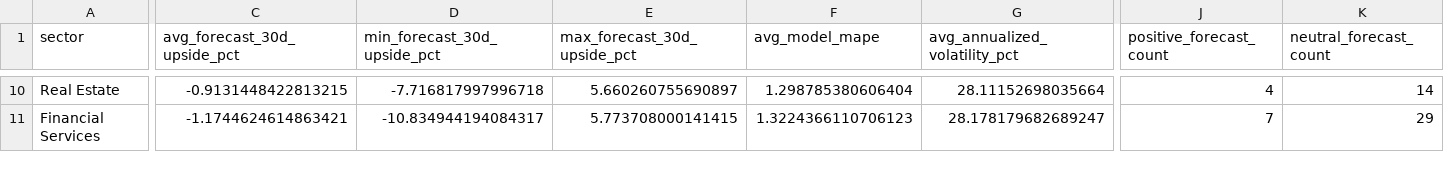
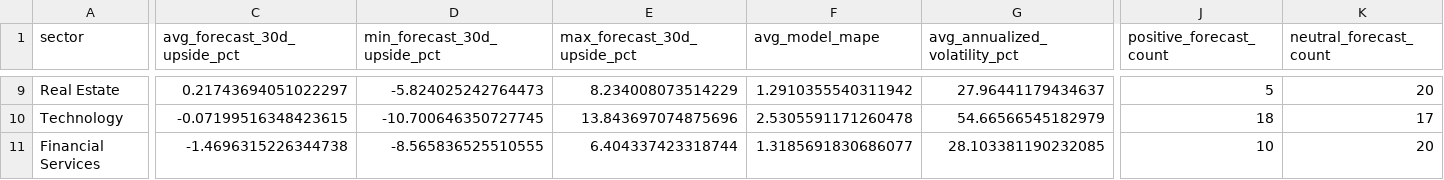
Before and after one commit to nikhilnandi19/marketpulse-web, a CSV file: public/data/marketpulse_dashboard_sector_summary.csv, drawn as a sheet; only a part is shown, gaps mark what is left out; addresses are those after the commit; rows hold the shown columns only; the diff covers the shown part only; the diff names each change by its address in the sheet, - before the commit and + after, or states it on an @@ line.

```diff
--- a/public/data/marketpulse_dashboard_sector_summary.csv
+++ b/public/data/marketpulse_dashboard_sector_summary.csv
-C9 (avg_forecast_30d_upside_pct): -0.9131448422813215
+C9 (avg_forecast_30d_upside_pct): 0.21743694051022297
-D9 (min_forecast_30d_upside_pct): -7.716817997996718
+D9 (min_forecast_30d_upside_pct): -5.824025242764473
-E9 (max_forecast_30d_upside_pct): 5.660260755690897
+E9 (max_forecast_30d_upside_pct): 8.234008073514229
-F9 (avg_model_mape): 1.298785380606404
+F9 (avg_model_mape): 1.2910355540311942
-G9 (avg_annualized_volatility_pct): 28.11152698035664
+G9 (avg_annualized_volatility_pct): 27.96441179434637
-J9 (positive_forecast_count): 4
+J9 (positive_forecast_count): 5
-K9 (neutral_forecast_count): 14
+K9 (neutral_forecast_count): 20
+row 10: Technology | -0.07199516348423615 | -10.700646350727745 | 13.843697074875696 | 2.5305591171260478 | 54.66566545182979 | 18 | 17
-C11 (avg_forecast_30d_upside_pct): -1.1744624614863421
+C11 (avg_forecast_30d_upside_pct): -1.4696315226344738
-D11 (min_forecast_30d_upside_pct): -10.834944194084317
+D11 (min_forecast_30d_upside_pct): -8.565836525510555
-E11 (max_forecast_30d_upside_pct): 5.773708000141415
+E11 (max_forecast_30d_upside_pct): 6.404337423318744
-F11 (avg_model_mape): 1.3224366110706123
+F11 (avg_model_mape): 1.3185691830686077
-G11 (avg_annualized_volatility_pct): 28.178179682689247
+G11 (avg_annualized_volatility_pct): 28.103381190232085
-J11 (positive_forecast_count): 7
+J11 (positive_forecast_count): 10
-K11 (neutral_forecast_count): 29
+K11 (neutral_forecast_count): 20
```
Also changed, not shown: 2 added rows, 3 removed rows and 81 edited cells elsewhere in this file, public/data/marketpulse_dashboard_company_summary.csv, public/data/marketpulse_dashboard_kpis.csv, 6 other files.
